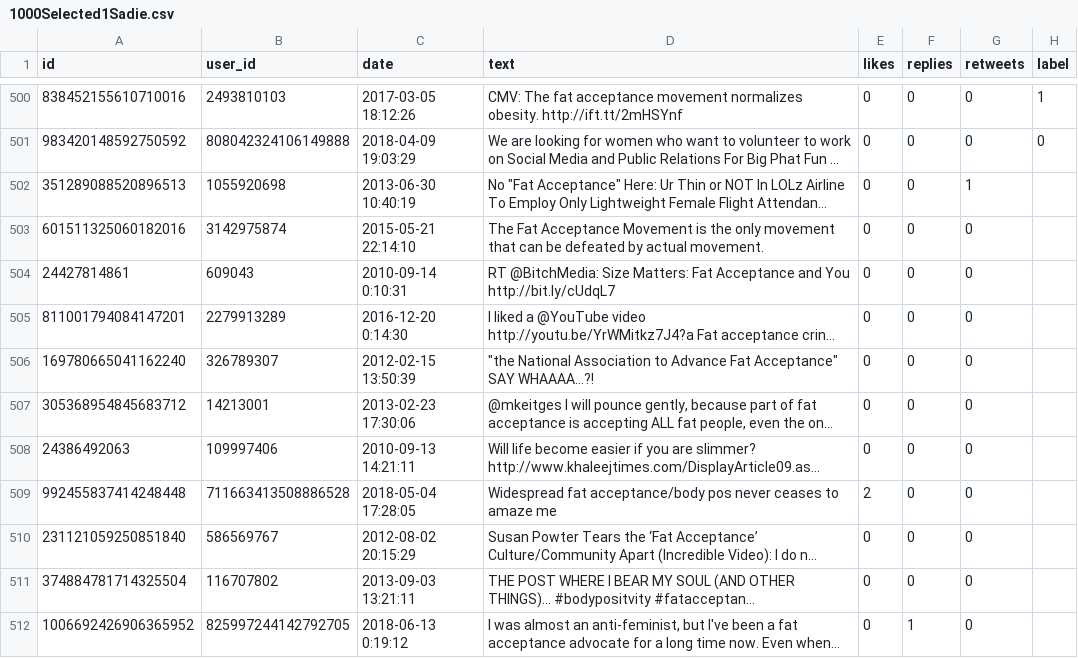
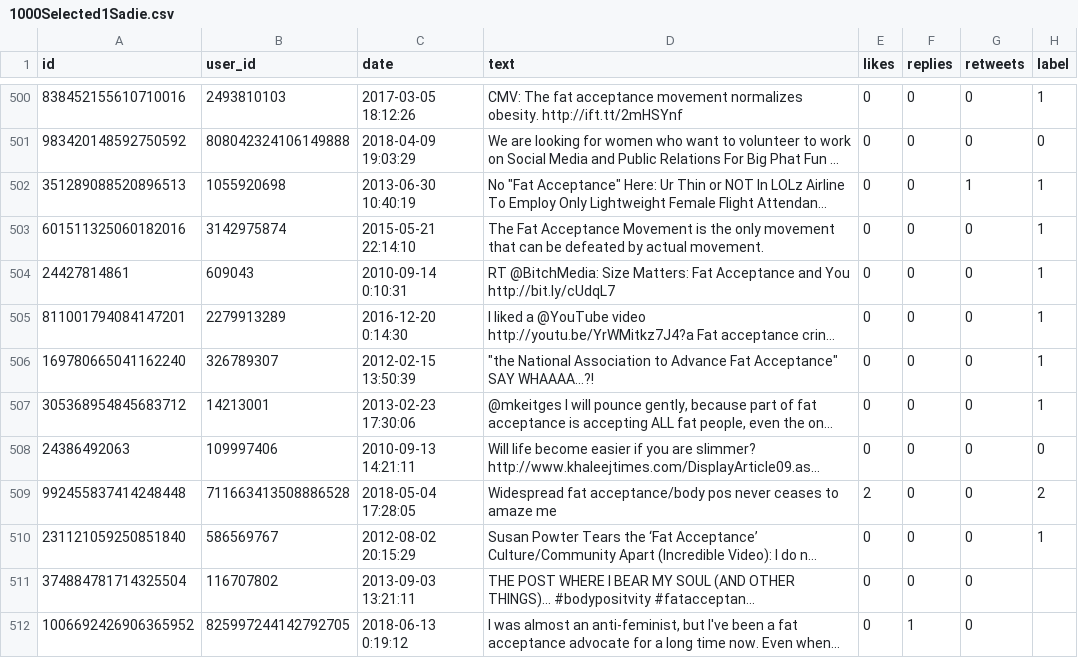
Before and after one commit to StormFalcon32/Fat-Acceptance-Research, a CSV file: FatAcceptance/Training/1000Selected1Sadie.csv, drawn as a sheet; only a part is shown, gaps mark what is left out; long unchanged cells end in …; the diff names each change by its address in the sheet, - before the commit and + after, or states it on an @@ line.

```diff
--- a/FatAcceptance/Training/1000Selected1Sadie.csv
+++ b/FatAcceptance/Training/1000Selected1Sadie.csv
-H502:H507 (label): (empty)
+H502:H507 (label): 1
-H508 (label): (empty)
+H508 (label): 0
-H509 (label): (empty)
+H509 (label): 2
-H510 (label): (empty)
+H510 (label): 1
```
Also changed, not shown: FatAcceptance/Training/1000Selected1.csv, FatAcceptance/Training/Final/ULMFiT/pred.csv, 7 other files.
